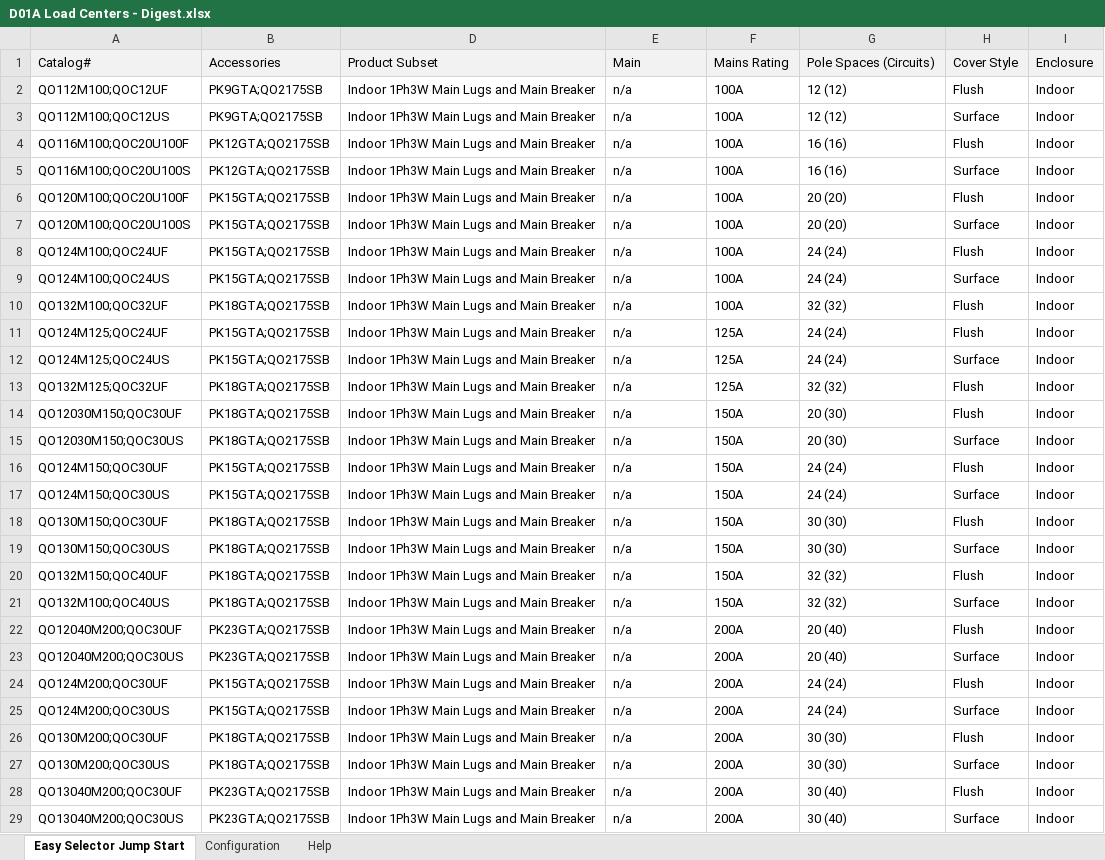
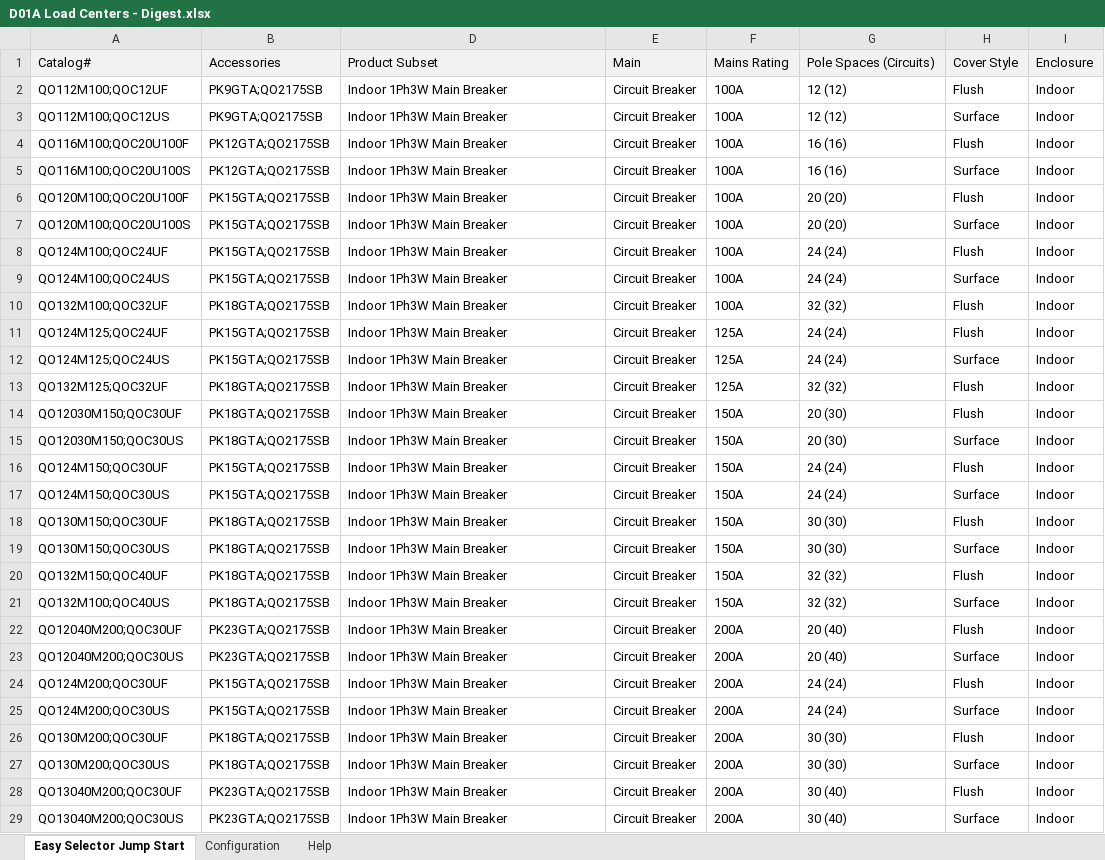
Before and after one commit to johnson29630/cnst.concepts, an Excel workbook: cns/(cns.generator)/D01A Load Centers - Digest.xlsx, sheet Easy Selector Jump Start, drawn as a sheet; only a part is shown; values as stored, in another font and other column widths than the file's, no borders; the diff covers the shown part only; the diff names each change by its address in the sheet, - before the commit and + after, or states it on an @@ line.

Commit message:
Updated Spreadsheet
Added descriptions and microhelp

```diff
--- a/cns/(cns.generator)/D01A Load Centers - Digest.xlsx (sheet Easy Selector Jump Start)
+++ b/cns/(cns.generator)/D01A Load Centers - Digest.xlsx (sheet Easy Selector Jump Start)
-D2:D29: Indoor 1Ph3W Main Lugs and Main Breaker
+D2:D29: Indoor 1Ph3W Main Breaker
-E2:E29: n/a
+E2:E29: Circuit Breaker
```
Also changed, not shown: 154 edited cells elsewhere in this sheet, sheet Configuration.
